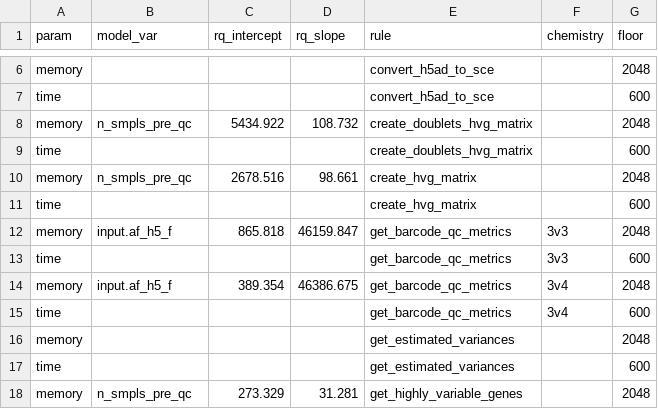
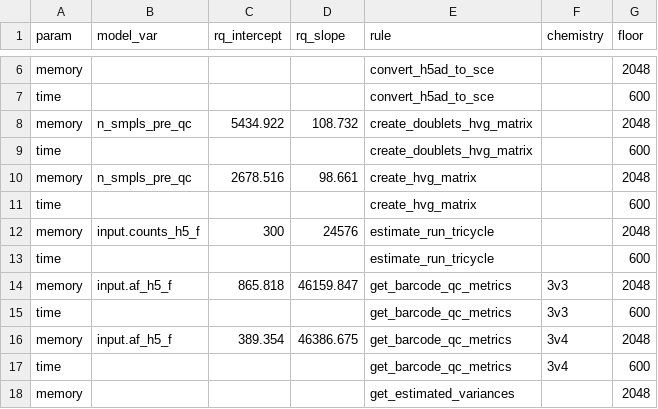
Before and after one commit to marusakod/scprocess, a CSV file: resources/snakemake/resources_lm_params_2026-07-07.csv, drawn as a sheet; only a part is shown, gaps mark what is left out; the shorter side is filled out with more unchanged rows.

```diff
--- a/resources/snakemake/resources_lm_params_2026-07-07.csv
+++ b/resources/snakemake/resources_lm_params_2026-07-07.csv
@@ -11,2 +11,4 @@ memory,n_smpls_pre_qc,2678.516,98.661,create_hvg_matrix,"",2048
 time,"",,,create_hvg_matrix,"",600
+memory,input.counts_h5_f,300,24576,estimate_run_tricycle,"",2048
+time,"",,,estimate_run_tricycle,"",600
 memory,input.af_h5_f,865.818,46159.847,get_barcode_qc_metrics,3v3,2048
```
Also changed, not shown: 18 other files.
